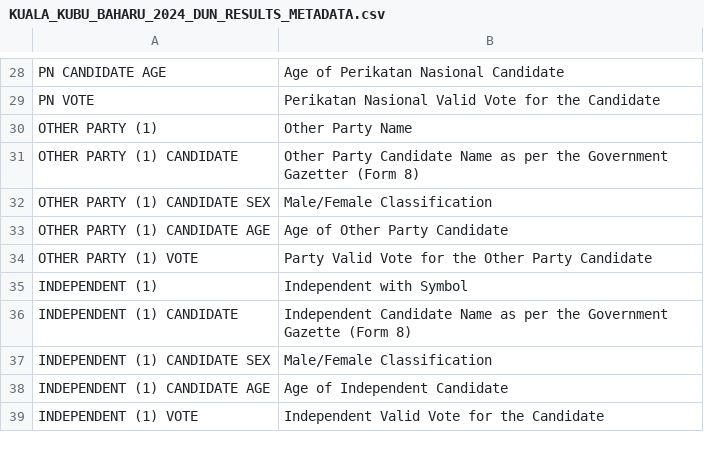
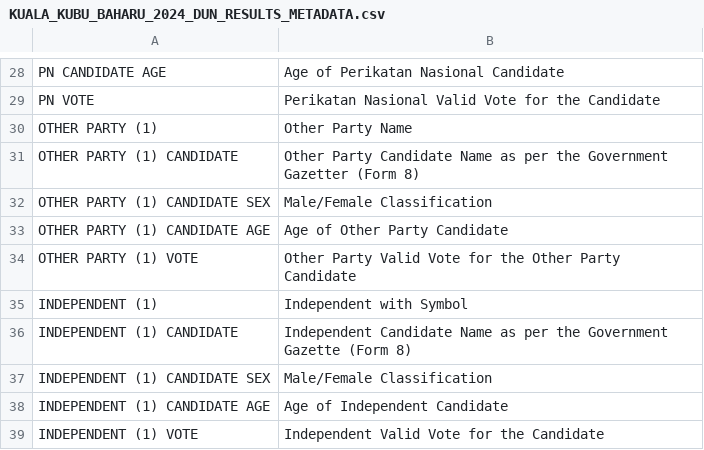
Before and after one commit to TindakMalaysia/By-Elections, a CSV file: 2024/KUALA KUBU BAHARU/KUALA_KUBU_BAHARU_2024_DUN_RESULTS_METADATA.csv, drawn as a sheet; only a part is shown, gaps mark what is left out.

Commit message:
Update KUALA_KUBU_BAHARU_2024_DUN_RESULTS_METADATA.csv
Minor Correction

```diff
--- a/2024/KUALA KUBU BAHARU/KUALA_KUBU_BAHARU_2024_DUN_RESULTS_METADATA.csv
+++ b/2024/KUALA KUBU BAHARU/KUALA_KUBU_BAHARU_2024_DUN_RESULTS_METADATA.csv
@@ -33,3 +33,3 @@ OTHER PARTY (1) CANDIDATE SEX,Male/Female Classification
 OTHER PARTY (1) CANDIDATE AGE,Age of Other Party Candidate
-OTHER PARTY (1) VOTE,Party Valid Vote for the Other Party Candidate
+OTHER PARTY (1) VOTE, Other Party Valid Vote for the Other Party Candidate
 INDEPENDENT (1),Independent with Symbol
```
